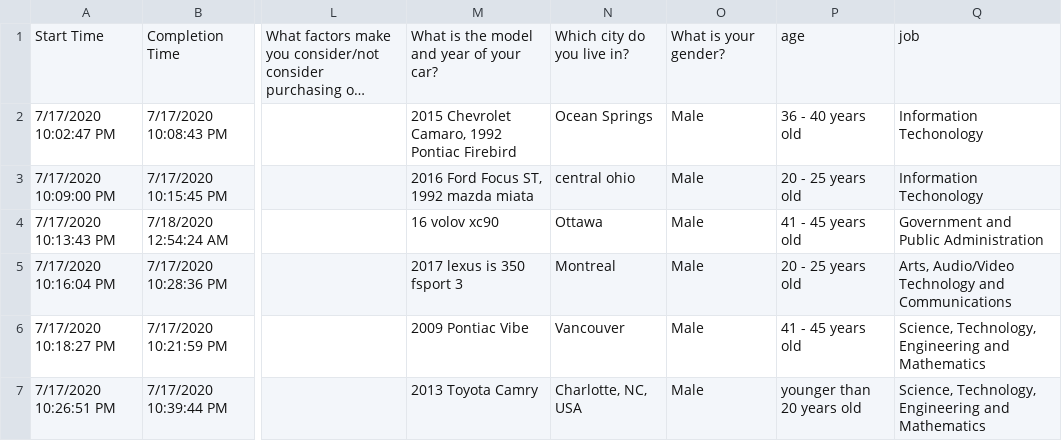
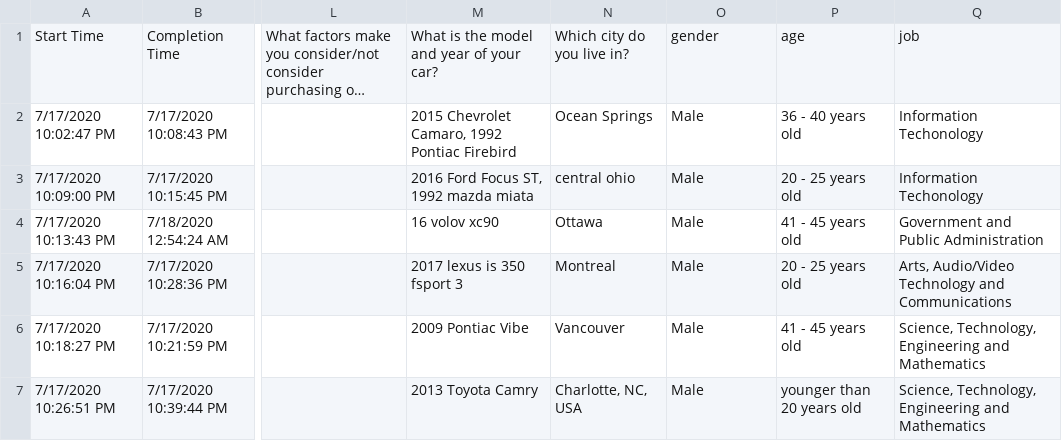
Before and after one commit to huangst7/1624-A1, a CSV file: Cleaned_Data.csv, drawn as a sheet; only a part is shown, gaps mark what is left out; long unchanged cells end in …; the diff names each change by its address in the sheet, - before the commit and + after, or states it on an @@ line.

Commit message:
Add files via upload

```diff
--- a/Cleaned_Data.csv
+++ b/Cleaned_Data.csv
-O1: What is your gender?
+O1: gender
```
